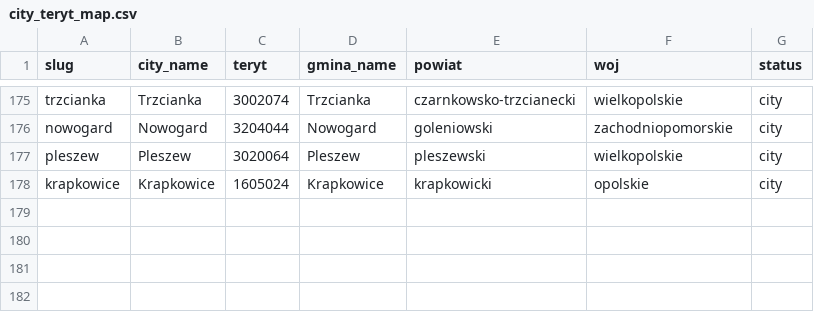
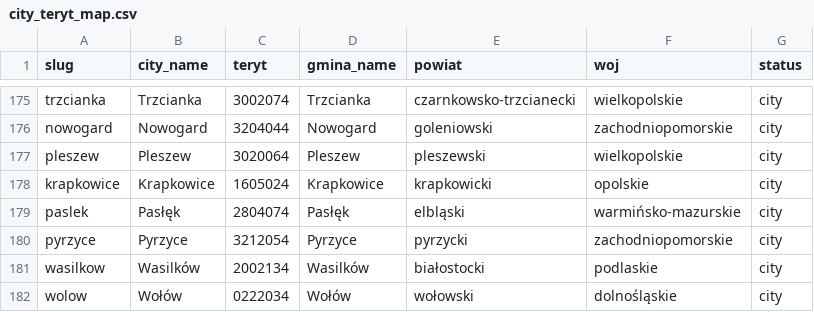
Before and after one commit to patrykorwat/radoskop, a CSV file: docs/units/city_teryt_map.csv, drawn as a sheet; only a part is shown, gaps mark what is left out.

Commit message:
Add 4 new eSesja-roll-call cities (paslek, pyrzyce, wasilkow, wolow) — glosowania imienne IX kad. 2024-2029

```diff
--- a/docs/units/city_teryt_map.csv
+++ b/docs/units/city_teryt_map.csv
@@ -178 +178,5 @@ pleszew,Pleszew,3020064,Pleszew,pleszewski,wielkopolskie,city
 krapkowice,Krapkowice,1605024,Krapkowice,krapkowicki,opolskie,city
+paslek,Pasłęk,2804074,Pasłęk,elbląski,warmińsko-mazurskie,city
+pyrzyce,Pyrzyce,3212054,Pyrzyce,pyrzycki,zachodniopomorskie,city
+wasilkow,Wasilków,2002134,Wasilków,białostocki,podlaskie,city
+wolow,Wołów,0222034,Wołów,wołowski,dolnośląskie,city
```
Also changed, not shown: data/cities-meta.csv, 8 other files.
